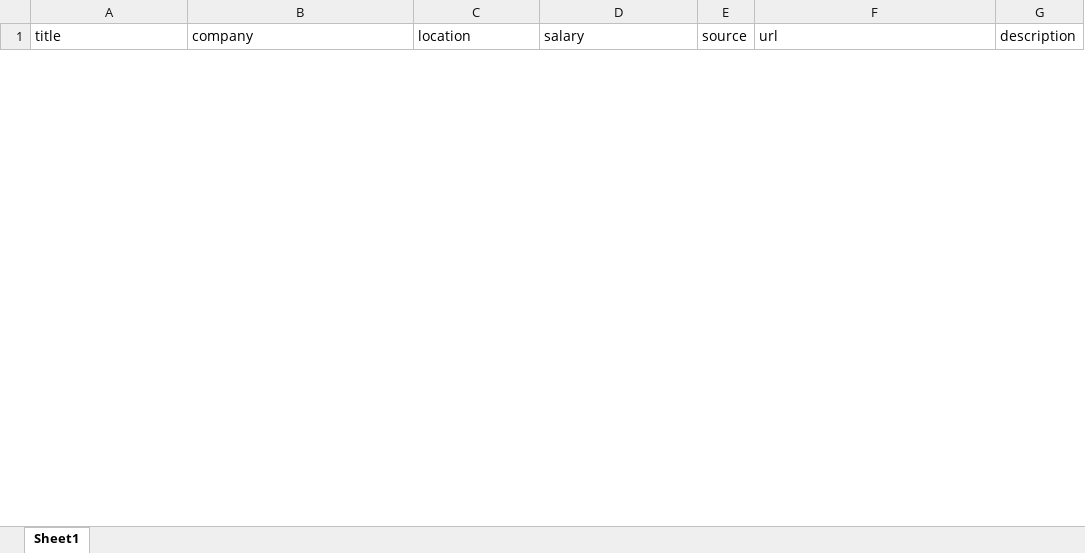
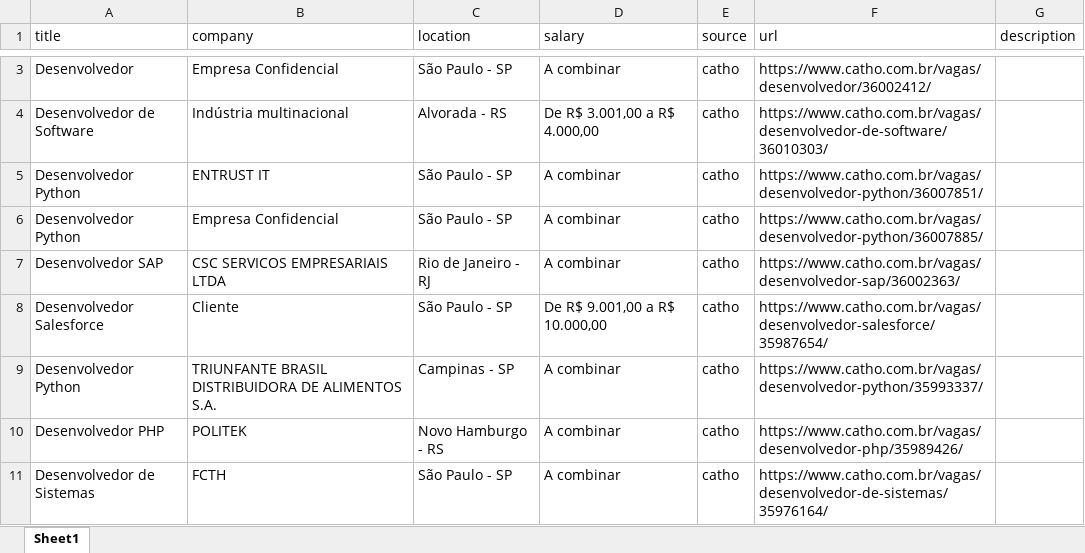
Before and after one commit to Guilherme-GVDS/job_scraper, an Excel workbook: output/vagas.xlsx, sheet Sheet1, drawn as a sheet; only a part is shown, gaps mark what is left out; values as stored, in another font and other column widths than the file's, no borders; the diff covers the shown part only; the diff names each change by its address in the sheet, - before the commit and + after, or states it on an @@ line.

Commit message:
feat: catho scraper

```diff
--- a/output/vagas.xlsx (sheet Sheet1)
+++ b/output/vagas.xlsx (sheet Sheet1)
+row 3: Desenvolvedor | Empresa Confidencial | São Paulo - SP | A combinar | catho | https://www.catho.com.br/vagas/desenvolvedor/36002412/
+row 4: Desenvolvedor de Software | Indústria multinacional | Alvorada - RS | De R$ 3.001,00 a R$ 4.000,00 | catho | https://www.catho.com.br/vagas/desenvolvedor-de-software/36010303/
+row 5: Desenvolvedor Python | ENTRUST IT | São Paulo - SP | A combinar | catho | https://www.catho.com.br/vagas/desenvolvedor-python/36007851/
+row 6: Desenvolvedor Python | Empresa Confidencial | São Paulo - SP | A combinar | catho | https://www.catho.com.br/vagas/desenvolvedor-python/36007885/
+row 7: Desenvolvedor SAP | CSC SERVICOS EMPRESARIAIS LTDA | Rio de Janeiro - RJ | A combinar | catho | https://www.catho.com.br/vagas/desenvolvedor-sap/36002363/
+row 8: Desenvolvedor Salesforce | Cliente | São Paulo - SP | De R$ 9.001,00 a R$ 10.000,00 | catho | https://www.catho.com.br/vagas/desenvolvedor-salesforce/35987654/
+row 9: Desenvolvedor Python | TRIUNFANTE BRASIL DISTRIBUIDORA DE ALIMENTOS S.A. | Campinas - SP | A combinar | catho | https://www.catho.com.br/vagas/desenvolvedor-python/35993337/
+row 10: Desenvolvedor PHP | POLITEK | Novo Hamburgo - RS | A combinar | catho | https://www.catho.com.br/vagas/desenvolvedor-php/35989426/
+row 11: Desenvolvedor de Sistemas | FCTH | São Paulo - SP | A combinar | catho | https://www.catho.com.br/vagas/desenvolvedor-de-sistemas/35976164/
```
Also changed, not shown: 1 added row and 8 removed rows elsewhere in this sheet, 2 other files.
